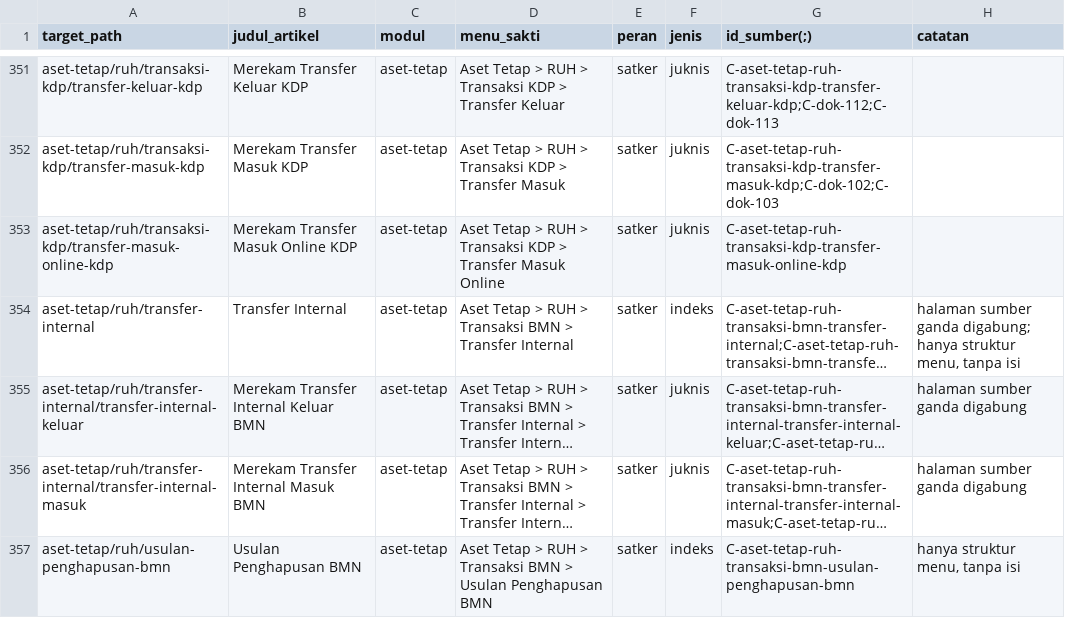
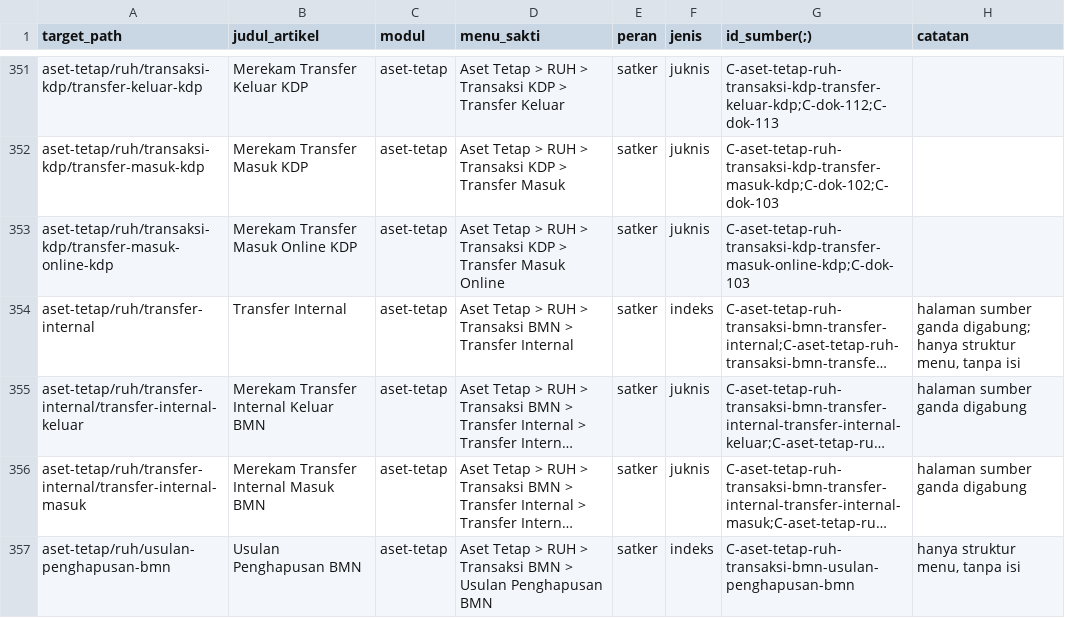
Before and after one commit to afdaliable/docs-sakti, a CSV file: sources/peta-konten.csv, drawn as a sheet; only a part is shown, gaps mark what is left out; long unchanged cells end in …; the diff covers the shown part only; the diff names each change by its address in the sheet, - before the commit and + after, or states it on an @@ line.

Commit message:
chore(aset-tetap): mark sources as drafted and sync content map

```diff
--- a/sources/peta-konten.csv
+++ b/sources/peta-konten.csv
-G353 (id_sumber(;)): C-aset-tetap-ruh-transaksi-kdp-transfer-masuk-online-kdp
+G353 (id_sumber(;)): C-aset-tetap-ruh-transaksi-kdp-transfer-masuk-online-kdp;C-dok-103
```
Also changed, not shown: 58 edited cells elsewhere in this file, 2 other files.
